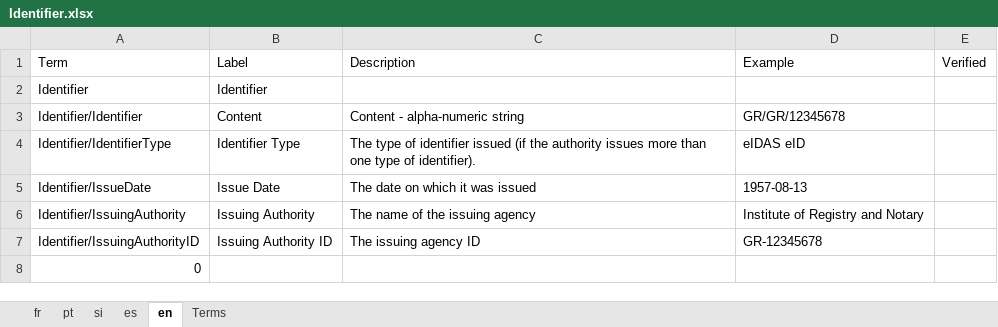
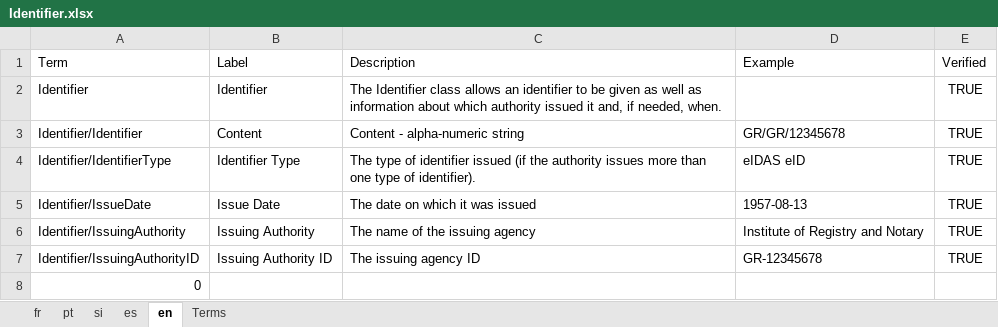
Before and after one commit to de4a-eu/MOR, an Excel workbook: material/translation/TermDefinitions/Identifier.xlsx, sheet en, drawn as a sheet; values as stored, in another font and other column widths than the file's, no borders; the diff names each change by its address in the sheet, - before the commit and + after, or states it on an @@ line.

```diff
--- a/material/translation/TermDefinitions/Identifier.xlsx (sheet en)
+++ b/material/translation/TermDefinitions/Identifier.xlsx (sheet en)
-C2 (Description): (empty)
+C2 (Description): The Identifier class allows an identifier to be given as well as information about which authority issued it and, if needed, when.
-E2:E7 (Verified): (empty)
+E2:E7 (Verified): TRUE
```
Also changed, not shown: sheet Terms, material/translation/TermDefinitions/CountryEnum.xlsx, material/translation/TermDefinitions/Jurisdiction.xlsx, 7 other files.
